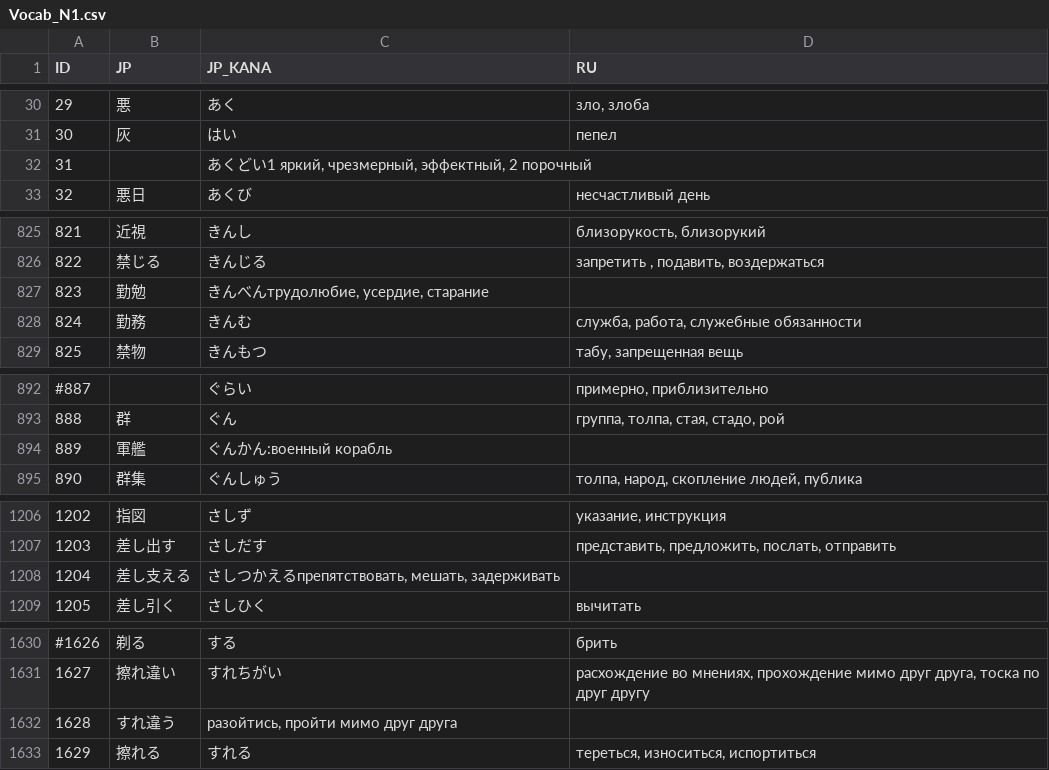
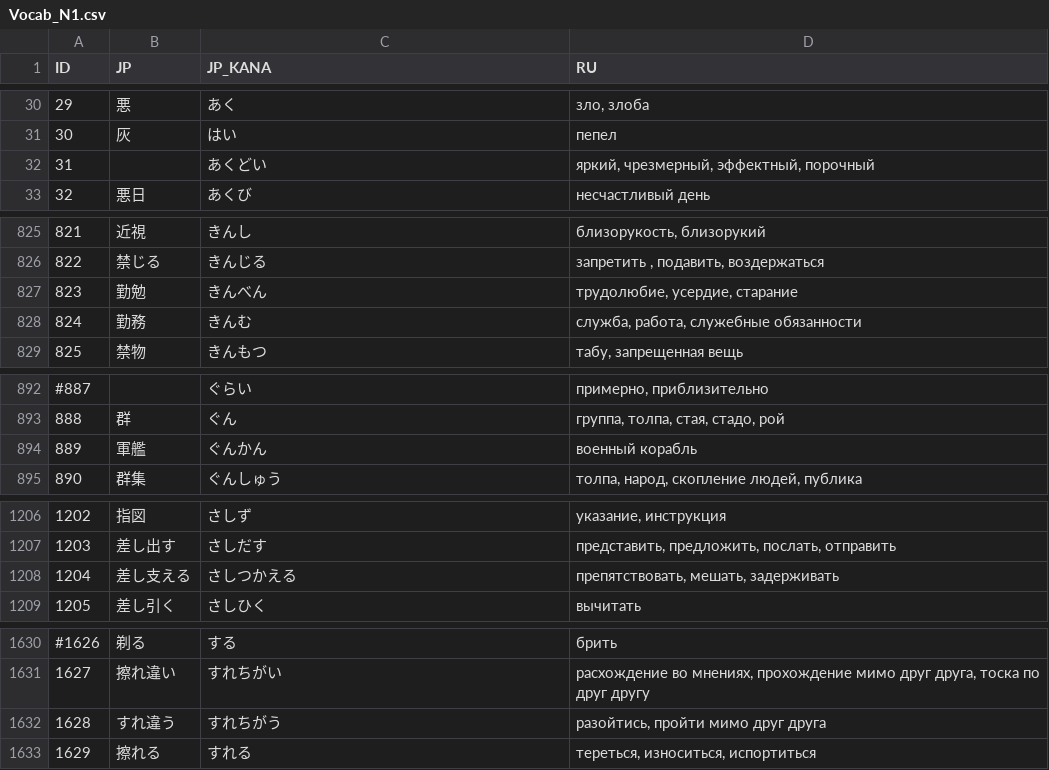
Before and after one commit to gwend/jvocab.data, a CSV file: Vocab_N1.csv, drawn as a sheet; only a part is shown, gaps mark what is left out; the diff covers the shown part only.

```diff
--- a/Vocab_N1.csv
+++ b/Vocab_N1.csv
@@ -31,3 +31,3 @@ ID;JP;JP_KANA;RU
 30;灰;はい;пепел
-31;;あくどい1 яркий, чрезмерный, эффектный, 2 порочный
+31;;あくどい;яркий, чрезмерный, эффектный, порочный
 32;悪日;あくび;несчастливый день
@@ -826,3 +826,3 @@ ID;JP;JP_KANA;RU
 822;禁じる;きんじる;запретить , подавить, воздержаться
-823;勤勉;きんべんтрудолюбие, усердие, старание
+823;勤勉;きんべん;трудолюбие, усердие, старание
 824;勤務;きんむ;служба, работа, служебные обязанности
@@ -893,3 +893,3 @@ ID;JP;JP_KANA;RU
 888;群;ぐん;группа, толпа, стая, стадо, рой
-889;軍艦;ぐんかん:военный корабль
+889;軍艦;ぐんかん;военный корабль
 890;群集;ぐんしゅう;толпа, народ, скопление людей, публика
@@ -1207,3 +1207,3 @@ ID;JP;JP_KANA;RU
 1203;差し出す;さしだす;представить, предложить, послать, отправить
-1204;差し支える;さしつかえるпрепятствовать, мешать, задерживать
+1204;差し支える;さしつかえる;препятствовать, мешать, задерживать
 1205;差し引く;さしひく;вычитать
@@ -1631,3 +1631,3 @@ ID;JP;JP_KANA;RU
 1627;擦れ違い;すれちがい;расхождение во мнениях, прохождение мимо друг друга, тоска по друг другу
-1628;すれ違う;разойтись, пройти мимо друг друга
+1628;すれ違う;すれちがう;разойтись, пройти мимо друг друга
 1629;擦れる;すれる;тереться, износиться, испортиться
```
Also changed, not shown: 2 added rows, 2 removed rows and 11 edited cells elsewhere in this file.
